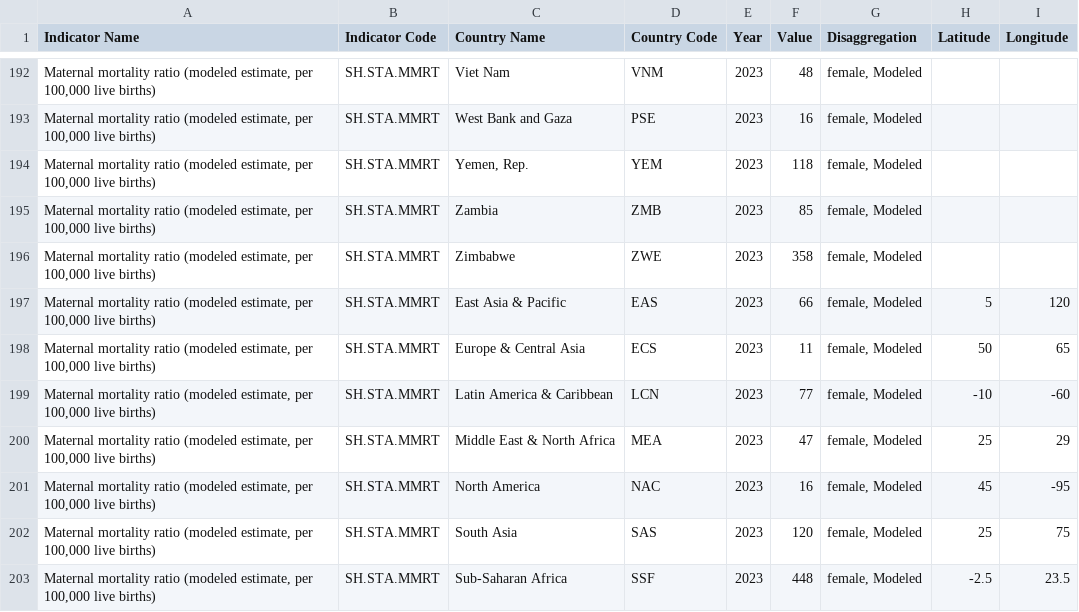
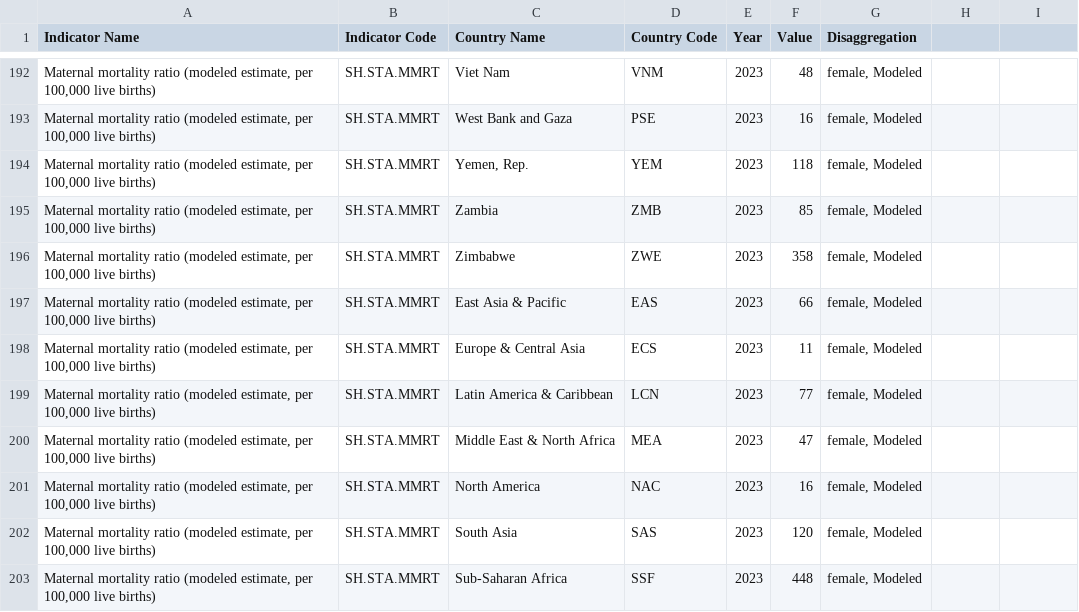
Before and after one commit to rcha0109/3179_Week10_HW, a CSV file: data/country_maternal_mortality_ratio.csv, drawn as a sheet; only a part is shown, gaps mark what is left out; the diff names each change by its address in the sheet, - before the commit and + after, or states it on an @@ line.

Commit message:
Update country_maternal_mortality_ratio.csv

```diff
--- a/data/country_maternal_mortality_ratio.csv
+++ b/data/country_maternal_mortality_ratio.csv
-H1: Latitude
+H1: (empty)
-I1: Longitude
+I1: (empty)
-H197: 5
+H197: (empty)
-I197: 120
+I197: (empty)
-H198: 50
+H198: (empty)
-I198: 65
+I198: (empty)
-H199: -10
+H199: (empty)
-I199: -60
+I199: (empty)
-H200: 25
+H200: (empty)
-I200: 29
+I200: (empty)
-H201: 45
+H201: (empty)
-I201: -95
+I201: (empty)
-H202: 25
+H202: (empty)
-I202: 75
+I202: (empty)
-H203: -2.5
+H203: (empty)
-I203: 23.5
+I203: (empty)
```
